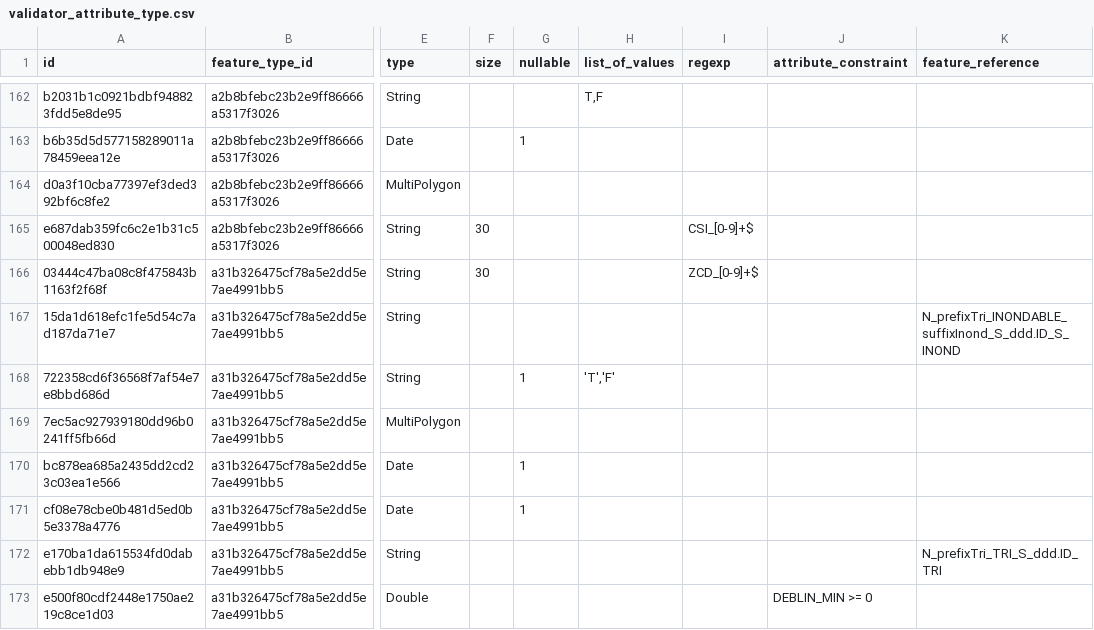
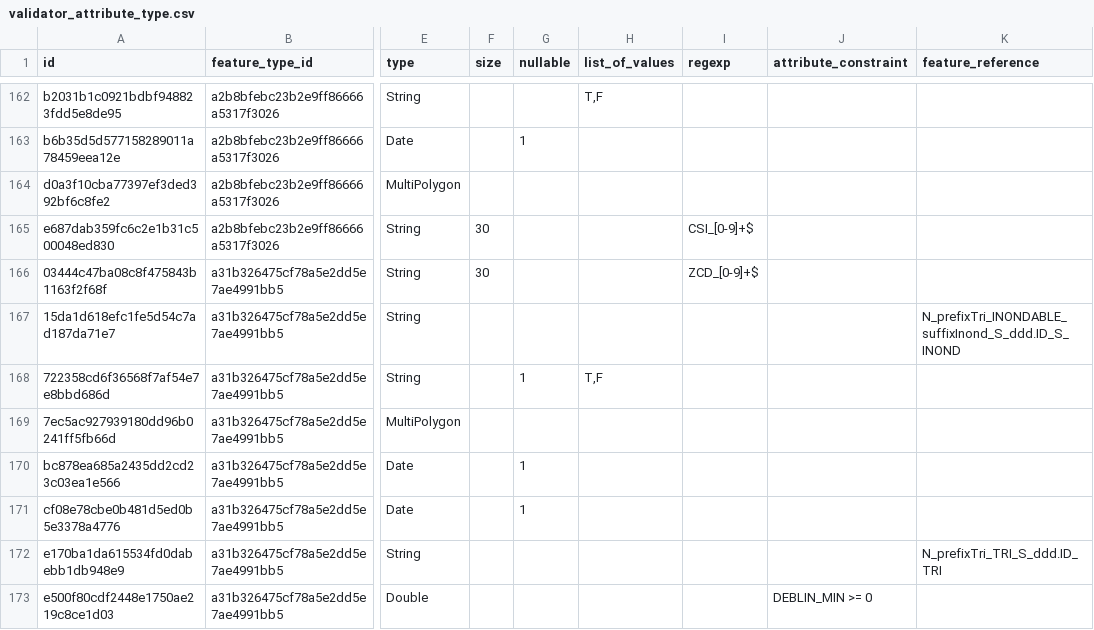
Before and after one commit to IGNF/validator-config-dgpr, a CSV file: config-backup/validator_attribute_type.csv, drawn as a sheet; only a part is shown, gaps mark what is left out; the diff names each change by its address in the sheet, - before the commit and + after, or states it on an @@ line.

Commit message:
config(ISO_DEB): fix listOfValue 'T','F' => T,F

```diff
--- a/config-backup/validator_attribute_type.csv
+++ b/config-backup/validator_attribute_type.csv
-H168 (list_of_values): 'T','F'
+H168 (list_of_values): T,F
```
Also changed, not shown: 1 other file.
